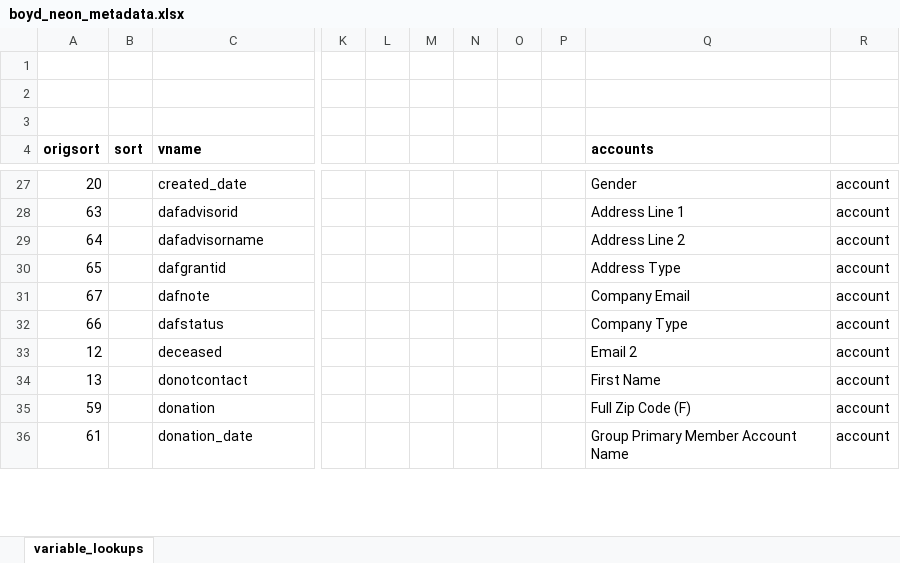
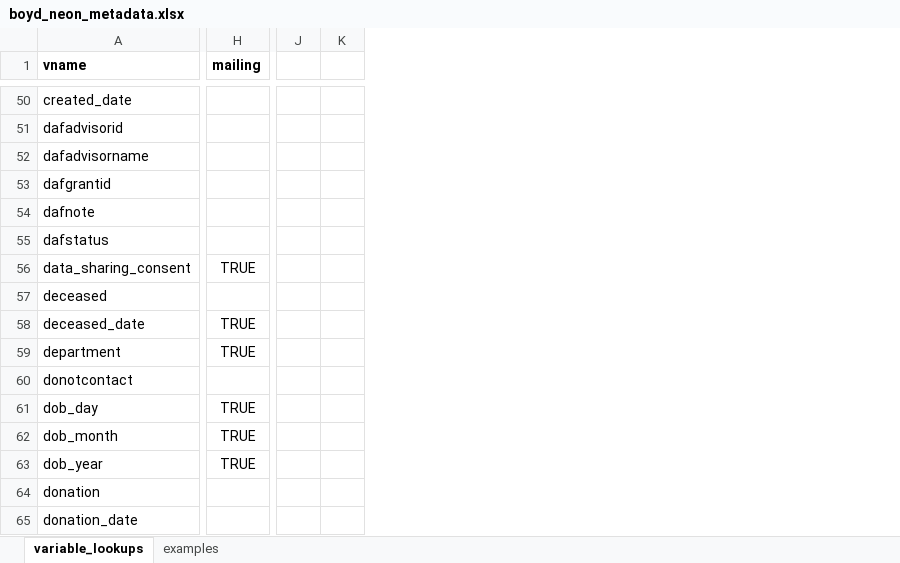
Before and after one commit to donboyd5/hhfrc, an Excel workbook: data-raw/neon/boyd_neon_metadata.xlsx, sheet variable_lookups, drawn as a sheet; only a part is shown, gaps mark what is left out; values as stored, in another font and other column widths than the file's, no borders; removed rows and columns are numbered as before the commit, all else as after; rows hold the shown columns only; the diff covers the shown part only; the diff names each change by its address in the sheet, - before the commit and + after, or states it on an @@ line.

Commit message:
first cut excel file for variable name cross walk

```diff
--- a/data-raw/neon/boyd_neon_metadata.xlsx (sheet variable_lookups)
+++ b/data-raw/neon/boyd_neon_metadata.xlsx (sheet variable_lookups)
+sheet tab: examples
-column A (origsort), rows 27-36: 20 | 63 | 64 | 65 | 67 | 66 | 12 | 13 | 59 | 61
-column B (sort), empty
+column H (mailing), empty
-column K, empty
-column L, empty
-column M, empty
-column N, empty
-column O, empty
-column P, empty
-column Q (accounts), rows 27-36: Gender | Address Line 1 | Address Line 2 | Address Type | Company Email | Company Type | Email 2 | First Name | Full Zip Code (F) | Group Primary Member Account Name
-column R, rows 27-36: all account
+column J, empty
+column K, empty
-row 1: (empty)
-row 2: (empty)
-row 3: (empty)
+row 56: data_sharing_consent | TRUE
+row 58: deceased_date | TRUE
+row 59: department | TRUE
+row 61: dob_day | TRUE
+row 62: dob_month | TRUE
+row 63: dob_year | TRUE
```
Also changed, not shown: 132 added rows and 16 edited cells elsewhere in this sheet.
